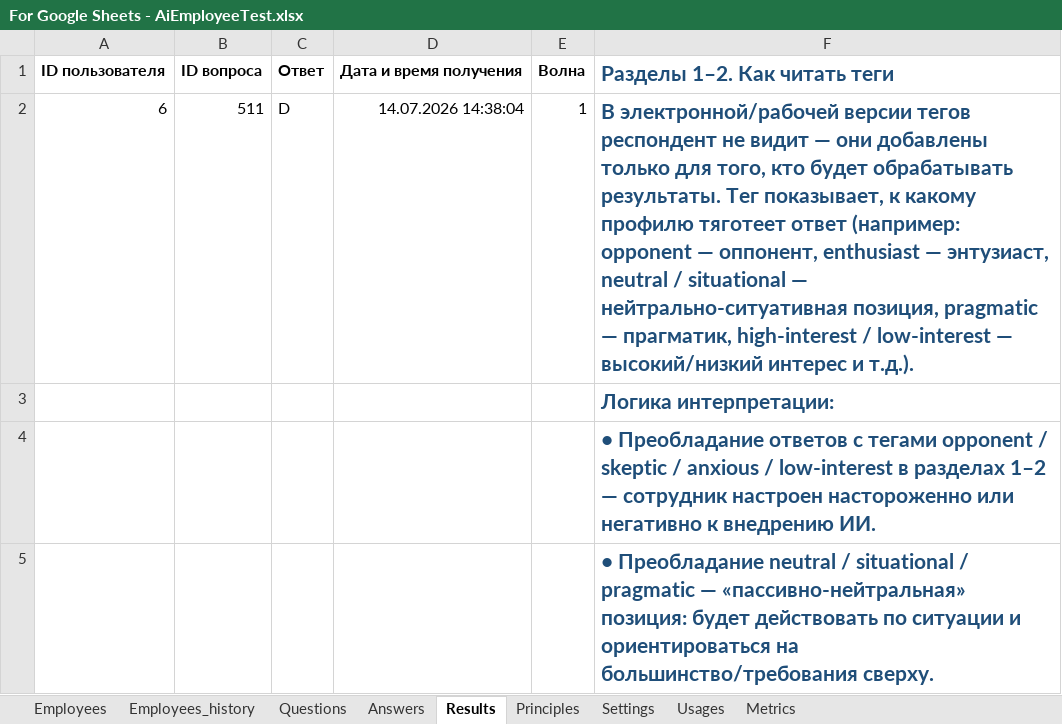
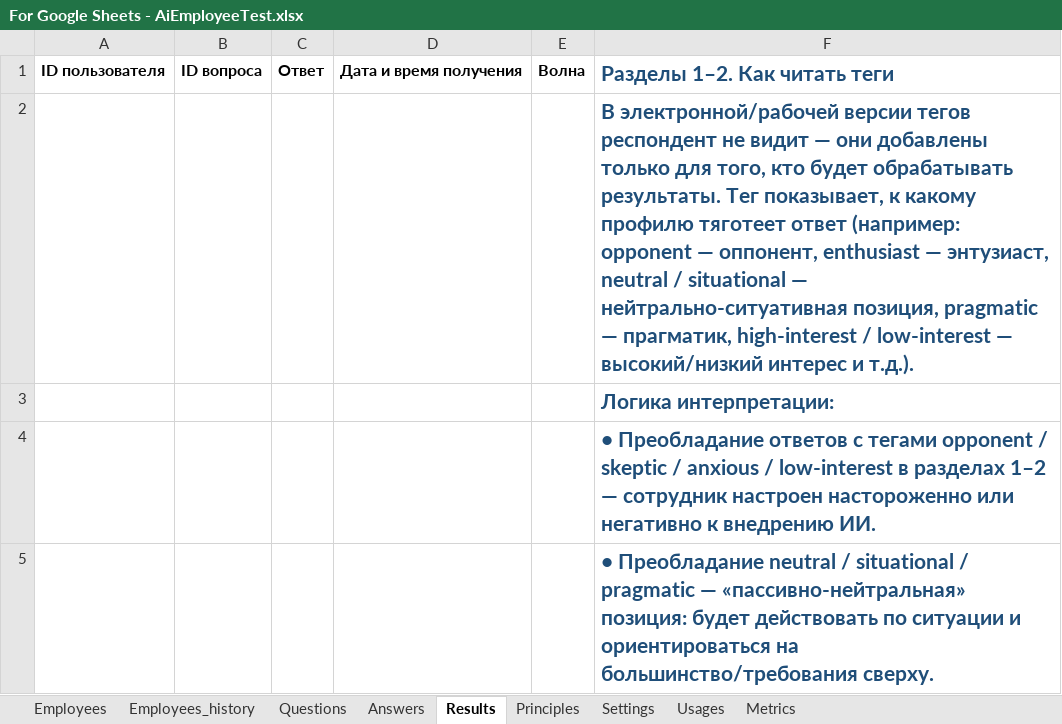
Before and after one commit to john7ross/AiEmployeeTest, an Excel workbook: For Google Sheets - AiEmployeeTest.xlsx, sheet Results, drawn as a sheet; only a part is shown; values as stored, in another font and other column widths than the file's, no borders; removed rows and columns are numbered as before the commit, all else as after; the diff names each change by its address in the sheet, - before the commit and + after, or states it on an @@ line.

```diff
--- a/For Google Sheets - AiEmployeeTest.xlsx (sheet Results)
+++ b/For Google Sheets - AiEmployeeTest.xlsx (sheet Results)
-row 2: 6 | 511 | D | 14.07.2026 14:38:04 | 1 | В электронной/рабочей версии тегов респондент не видит — они добавлены только для того, кто будет обрабатывать результаты. Тег показывает, к какому профилю тяготеет ответ (например: opponent — оппонент, enthusiast — энтузиаст, neutral / situational — нейтрально-ситуативная позиция, pragmatic — прагматик, high-interest / low-interest — высокий/низкий интерес и т.д.).
+row 2:  |  |  |  |  | В электронной/рабочей версии тегов респондент не видит — они добавлены только для того, кто будет обрабатывать результаты. Тег показывает, к какому профилю тяготеет ответ (например: opponent — оппонент, enthusiast — энтузиаст, neutral / situational — нейтрально-ситуативная позиция, pragmatic — прагматик, high-interest / low-interest — высокий/низкий интерес и т.д.).
```
Also changed, not shown: sheet Employees, sheet Usages, sheet Employees_history, sheet Settings, 11 other files.
